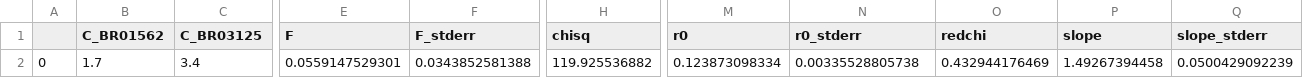
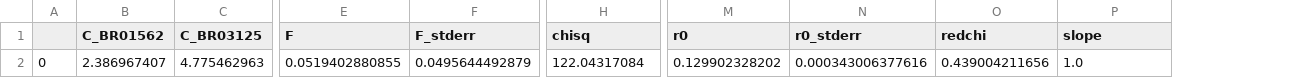
Before and after one commit to hstrey/FCS-fitting, a CSV file: data/dilutions/SOME/BnumericalTriplet_SOME_rev.csv, drawn as a sheet; only a part is shown, gaps mark what is left out; the diff covers the shown part only; the diff names each change by its address in the sheet, - before the commit and + after, or states it on an @@ line.

```diff
--- a/data/dilutions/SOME/BnumericalTriplet_SOME_rev.csv
+++ b/data/dilutions/SOME/BnumericalTriplet_SOME_rev.csv
-column Q (slope_stderr), row 2: 0.0500429092239
-B2 (C_BR01562): 1.7
+B2 (C_BR01562): 2.386967407
-C2 (C_BR03125): 3.4
+C2 (C_BR03125): 4.775462963
-E2 (F): 0.0559147529301
+E2 (F): 0.0519402880855
-F2 (F_stderr): 0.0343852581388
+F2 (F_stderr): 0.0495644492879
-H2 (chisq): 119.925536882
+H2 (chisq): 122.04317084
-M2 (r0): 0.123873098334
+M2 (r0): 0.129902328202
-N2 (r0_stderr): 0.00335528805738
+N2 (r0_stderr): 0.000343006377616
-O2 (redchi): 0.432944176469
+O2 (redchi): 0.439004211656
-P2 (slope): 1.49267394458
+P2 (slope): 1.0
```
Also changed, not shown: 5 edited cells elsewhere in this file, data/dilutions/SOME/Bgaussian_SOME.csv, data/dilutions/SOME/BnumericalRTriplet_SOME_rev.csv, 38 other files.
